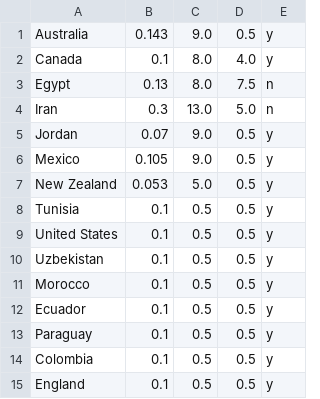
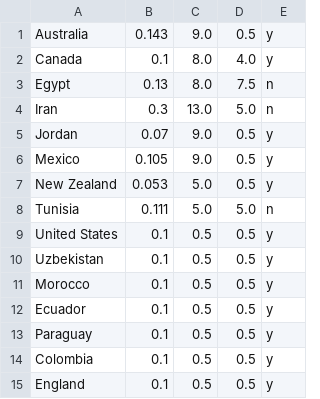
Before and after one commit to jan438/Soccer, a CSV file: Data/WC2026.csv, drawn as a sheet; only a part is shown; removed rows and columns are numbered as before the commit, all else as after; the diff names each change by its address in the sheet, - before the commit and + after, or states it on an @@ line.

Commit message:
tunesia good size

```diff
--- a/Data/WC2026.csv
+++ b/Data/WC2026.csv
-row 8: Tunisia | 0.1 | 0.5 | 0.5 | y
+row 8: Tunisia | 0.111 | 5.0 | 5.0 | n
```
